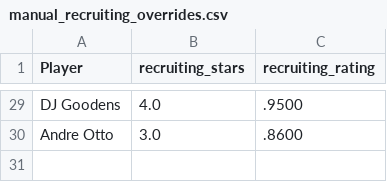
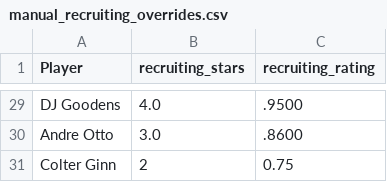
Before and after one commit to anissawilliams/nil_roster_analysis, a CSV file: data/training/manual_recruiting_overrides.csv, drawn as a sheet; only a part is shown, gaps mark what is left out.

```diff
--- a/data/training/manual_recruiting_overrides.csv
+++ b/data/training/manual_recruiting_overrides.csv
@@ -30 +30,2 @@ DJ Goodens, 4.0, .9500
 Andre Otto, 3.0, .8600
+Colter Ginn, 2, 0.75
```
Also changed, not shown: data/fsu/fsu_nil_valuations_final.csv, data/uga/uga_depth_chart_2025.csv, 10 other files.
